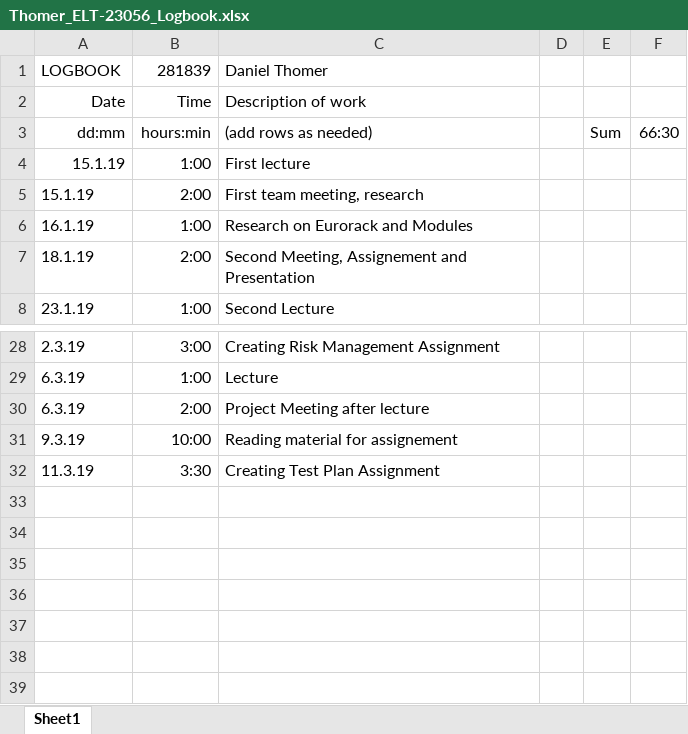
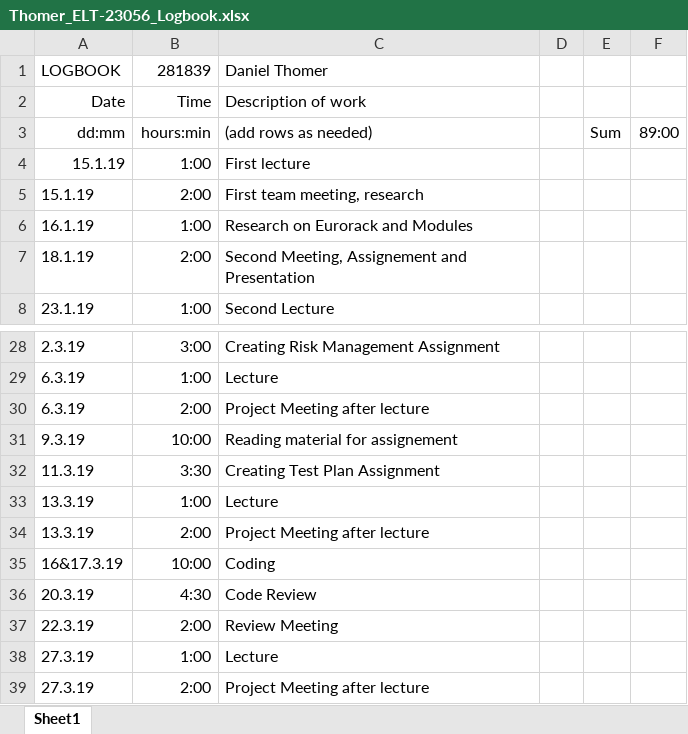
Before and after one commit to AlekseiGimbitskii/MySynth_ELT-23056, an Excel workbook: Thomer_ELT-23056_Logbook.xlsx, sheet Sheet1, drawn as a sheet; only a part is shown, gaps mark what is left out; values as stored, in another font and other column widths than the file's, no borders; the diff names each change by its address in the sheet, - before the commit and + after, or states it on an @@ line.

```diff
--- a/Thomer_ELT-23056_Logbook.xlsx (sheet Sheet1)
+++ b/Thomer_ELT-23056_Logbook.xlsx (sheet Sheet1)
-F3: 66:30
+F3: 89:00
+row 33: 13.3.19 | 1:00 | Lecture
+row 34: 13.3.19 | 2:00 | Project Meeting after lecture
+row 35: 16&17.3.19 | 10:00 | Coding
+row 36: 20.3.19 | 4:30 | Code Review
+row 37: 22.3.19 | 2:00 | Review Meeting
+row 38: 27.3.19 | 1:00 | Lecture
+row 39: 27.3.19 | 2:00 | Project Meeting after lecture
```
Also changed, not shown: Group_7_Review.xlsx, 1 other file.
